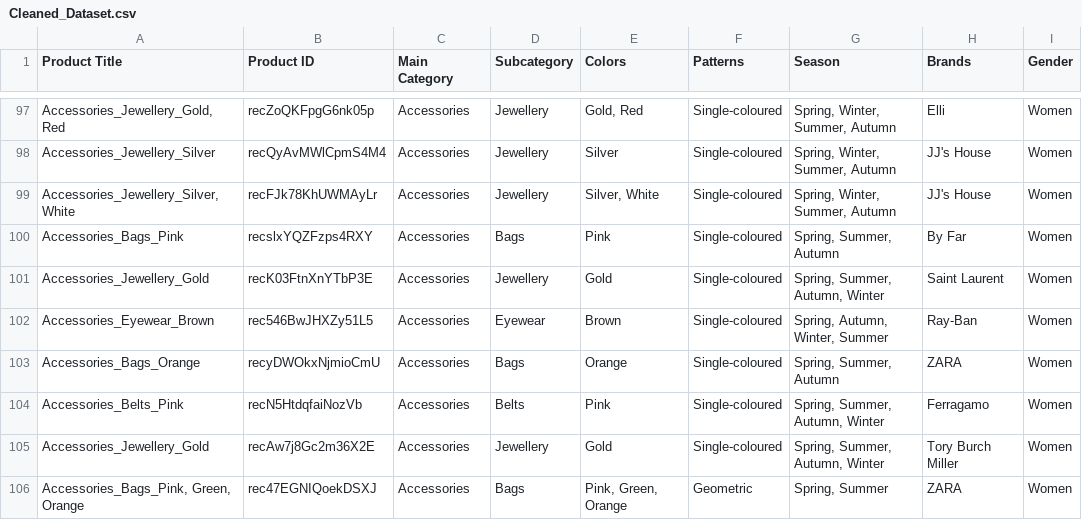
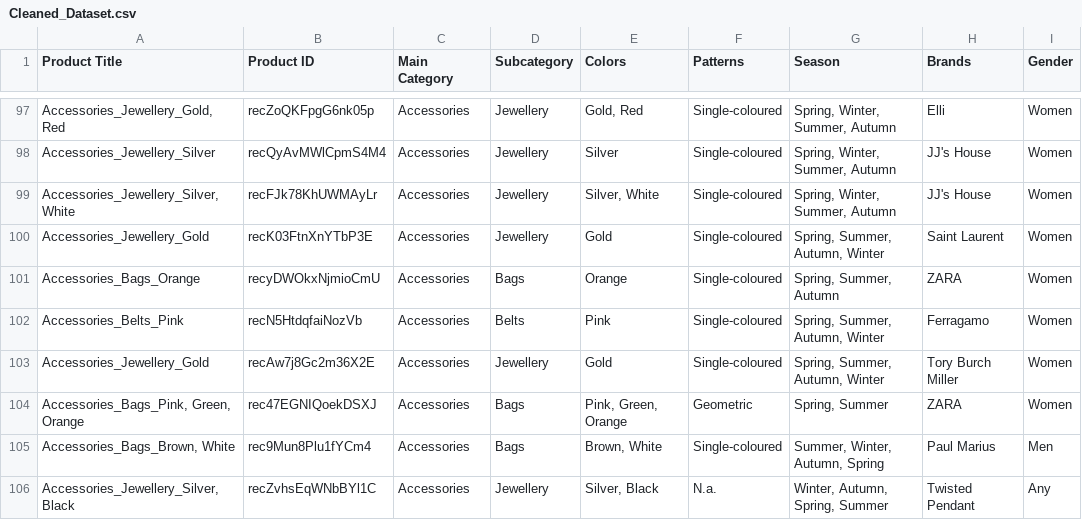
Before and after one commit to glucode/RESTYLE_API, a CSV file: external_Files/Dataset/Cleaned_Dataset.csv, drawn as a sheet; only a part is shown, gaps mark what is left out; the shorter side is filled out with more unchanged rows; the diff names each change by its address in the sheet, - before the commit and + after, or states it on an @@ line.

```diff
--- a/external_Files/Dataset/Cleaned_Dataset.csv
+++ b/external_Files/Dataset/Cleaned_Dataset.csv
-row 100: Accessories_Bags_Pink | recslxYQZFzps4RXY | Accessories | Bags | Pink | Single-coloured | Spring, Summer, Autumn | By Far | Women
-row 102: Accessories_Eyewear_Brown | rec546BwJHXZy51L5 | Accessories | Eyewear | Brown | Single-coloured | Spring, Autumn, Winter, Summer | Ray-Ban | Women
```
Also changed, not shown: 2 other files.
